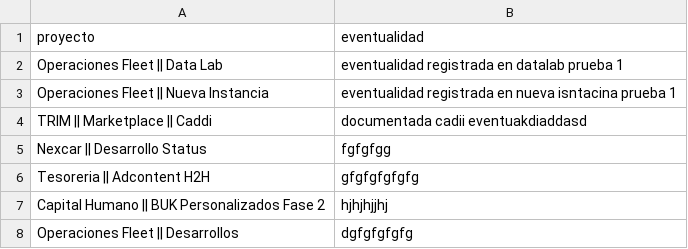
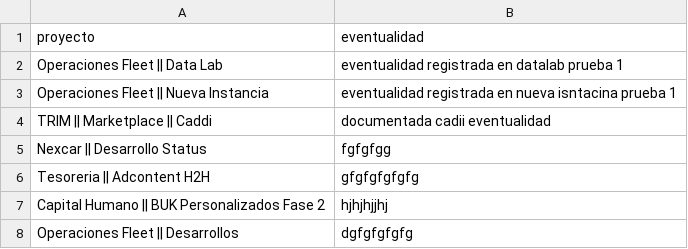
Before and after one commit to DTI-Dashboard/Proyectos, a CSV file: eventualidades_imc.csv, drawn as a sheet.

Commit message:
backup: eventualidades_imc.csv actualizado desde dashboard

```diff
--- a/eventualidades_imc.csv
+++ b/eventualidades_imc.csv
@@ -3,3 +3,3 @@ proyecto,eventualidad
 "Operaciones Fleet || Nueva Instancia","eventualidad registrada en nueva isntacina prueba 1"
-"TRIM || Marketplace || Caddi","documentada cadii eventuakdiaddasd"
+"TRIM || Marketplace || Caddi","documentada cadii eventualidad"
 "Nexcar || Desarrollo Status","fgfgfgg"
```
